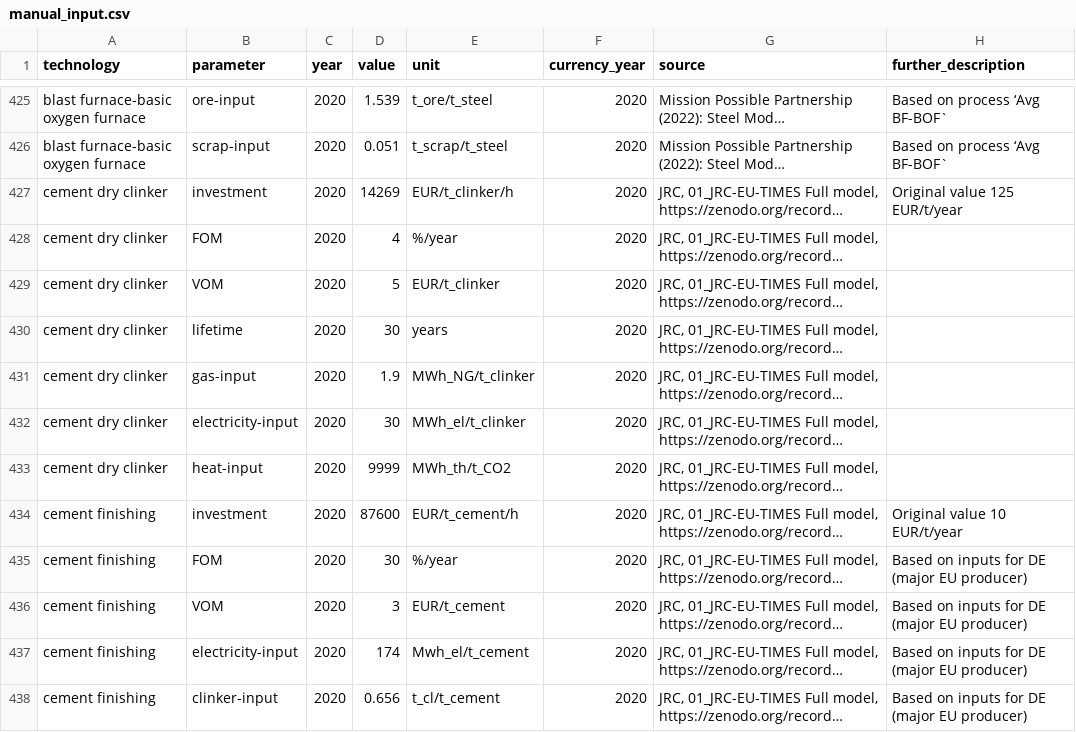
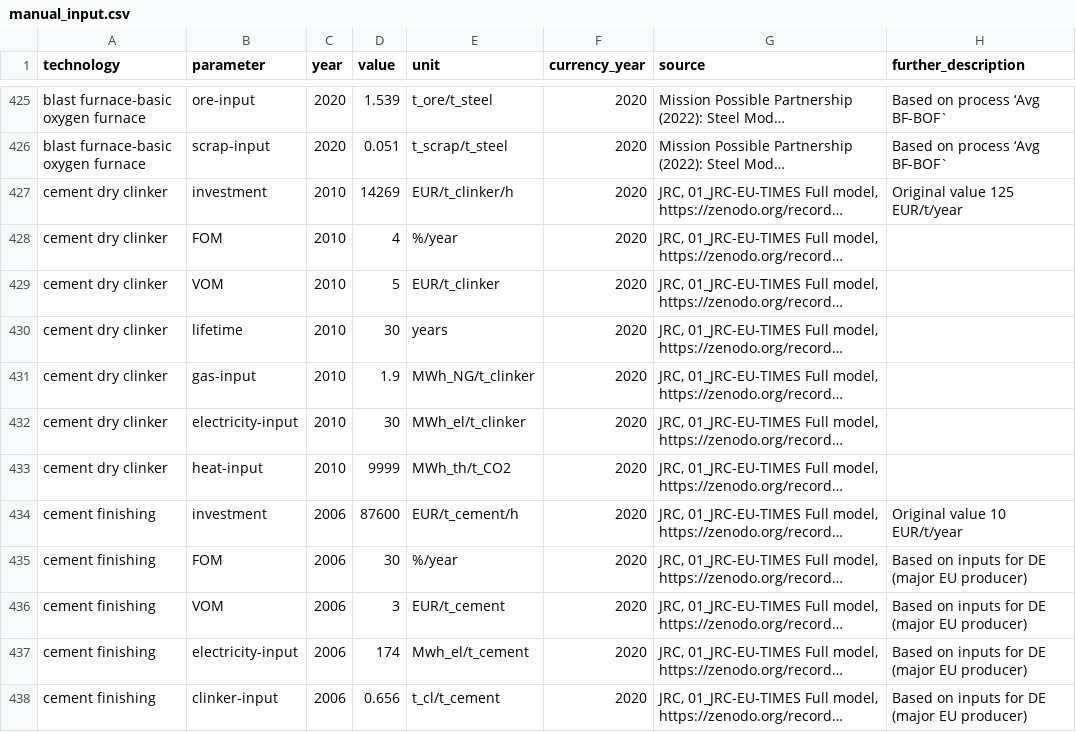
Before and after one commit to PyPSA/technology-data, a CSV file: inputs/manual_input.csv, drawn as a sheet; only a part is shown, gaps mark what is left out; long unchanged cells end in …; the diff covers the shown part only; the diff names each change by its address in the sheet, - before the commit and + after, or states it on an @@ line.

Commit message:
update reference year for new technologies

```diff
--- a/inputs/manual_input.csv
+++ b/inputs/manual_input.csv
-C427:C433 (year): 2020
+C427:C433 (year): 2010
-C434:C438 (year): 2020
+C434:C438 (year): 2006
```
Also changed, not shown: 11 edited cells elsewhere in this file.
